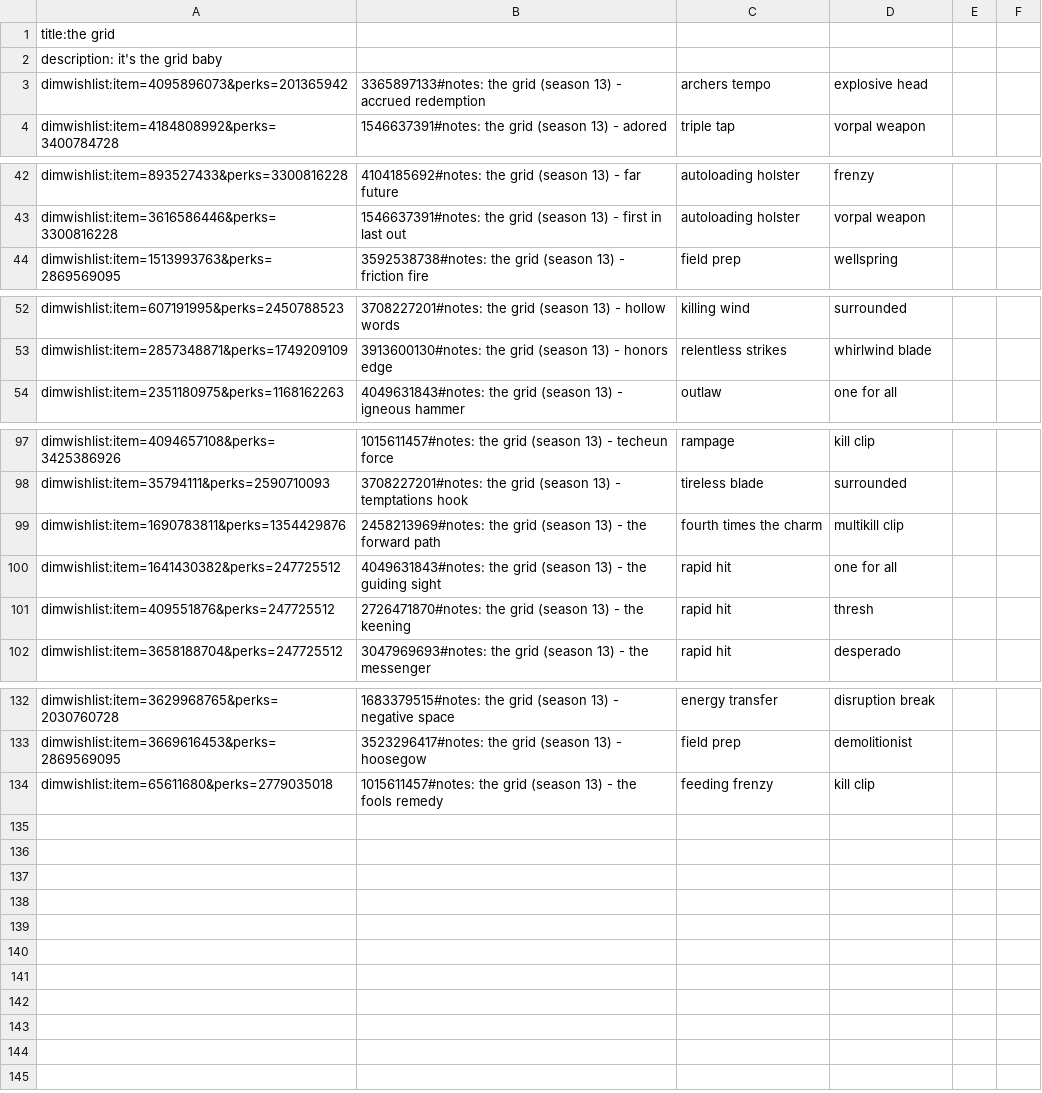
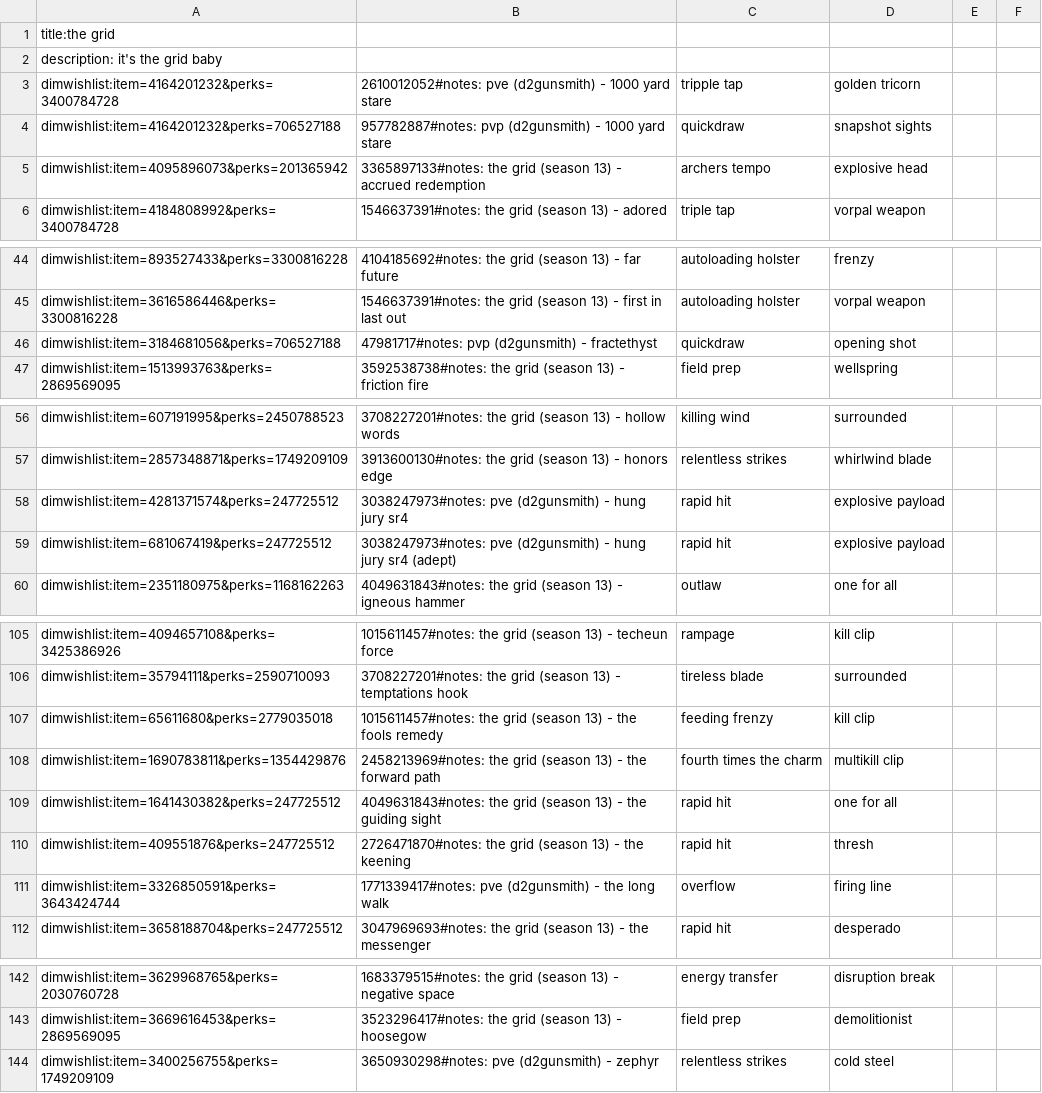
Before and after one commit to markmahoney/the_grid, a TSV file: the_grid.tsv, drawn as a sheet; only a part is shown, gaps mark what is left out; the diff covers the shown part only.

Commit message:
Added some season 15 weapons.
1000 yard stare, fractethyst, half-truths, hung jury sr4, matador 64, scathelocke, the long walk, zephyr

```diff
--- a/the_grid.tsv
+++ b/the_grid.tsv
@@ -2,2 +2,4 @@ title:the grid
 description: it's the grid baby
+dimwishlist:item=4164201232&perks=3400784728,2610012052#notes: pve (d2gunsmith) - 1000 yard stare, tripple tap, golden tricorn
+dimwishlist:item=4164201232&perks=706527188,957782887#notes: pvp (d2gunsmith) - 1000 yard stare, quickdraw, snapshot sights
 dimwishlist:item=4095896073&perks=201365942,3365897133#notes: the grid (season 13) - accrued redemption, archers tempo, explosive head
@@ -43,2 +45,3 @@ dimwishlist:item=893527433&perks=3300816228,4104185692#notes: the grid (season 1
 dimwishlist:item=3616586446&perks=3300816228,1546637391#notes: the grid (season 13) - first in last out, autoloading holster, vorpal weapon
+dimwishlist:item=3184681056&perks=706527188,47981717#notes: pvp (d2gunsmith) - fractethyst, quickdraw, opening shot
 dimwishlist:item=1513993763&perks=2869569095,3592538738#notes: the grid (season 13) - friction fire, field prep, wellspring
@@ -53,2 +57,4 @@ dimwishlist:item=607191995&perks=2450788523,3708227201#notes: the grid (season 1
 dimwishlist:item=2857348871&perks=1749209109,3913600130#notes: the grid (season 13) - honors edge, relentless strikes, whirlwind blade
+dimwishlist:item=4281371574&perks=247725512,3038247973#notes: pve (d2gunsmith) - hung jury sr4, rapid hit, explosive payload
+dimwishlist:item=681067419&perks=247725512,3038247973#notes: pve (d2gunsmith) - hung jury sr4 (adept), rapid hit, explosive payload
 dimwishlist:item=2351180975&perks=1168162263,4049631843#notes: the grid (season 13) - igneous hammer, outlaw, one for all
@@ -98,2 +106,3 @@ dimwishlist:item=4094657108&perks=3425386926,1015611457#notes: the grid (season
 dimwishlist:item=35794111&perks=2590710093,3708227201#notes: the grid (season 13) - temptations hook, tireless blade, surrounded
+dimwishlist:item=65611680&perks=2779035018,1015611457#notes: the grid (season 13) - the fools remedy, feeding frenzy, kill clip
 dimwishlist:item=1690783811&perks=1354429876,2458213969#notes: the grid (season 13) - the forward path, fourth times the charm, multikill clip
@@ -101,2 +110,3 @@ dimwishlist:item=1641430382&perks=247725512,4049631843#notes: the grid (season 1
 dimwishlist:item=409551876&perks=247725512,2726471870#notes: the grid (season 13) - the keening, rapid hit, thresh
+dimwishlist:item=3326850591&perks=3643424744,1771339417#notes: pve (d2gunsmith) - the long walk, overflow, firing line
 dimwishlist:item=3658188704&perks=247725512,3047969693#notes: the grid (season 13) - the messenger, rapid hit, desperado
@@ -133,2 +143,2 @@ dimwishlist:item=3629968765&perks=2030760728,1683379515#notes: the grid (season
 dimwishlist:item=3669616453&perks=2869569095,3523296417#notes: the grid (season 13) - hoosegow, field prep, demolitionist
-dimwishlist:item=65611680&perks=2779035018,1015611457#notes: the grid (season 13) - the fools remedy, feeding frenzy, kill clip
+dimwishlist:item=3400256755&perks=1749209109,3650930298#notes: pve (d2gunsmith) - zephyr, relentless strikes, cold steel
```
Also changed, not shown: 3 added rows elsewhere in this file.
